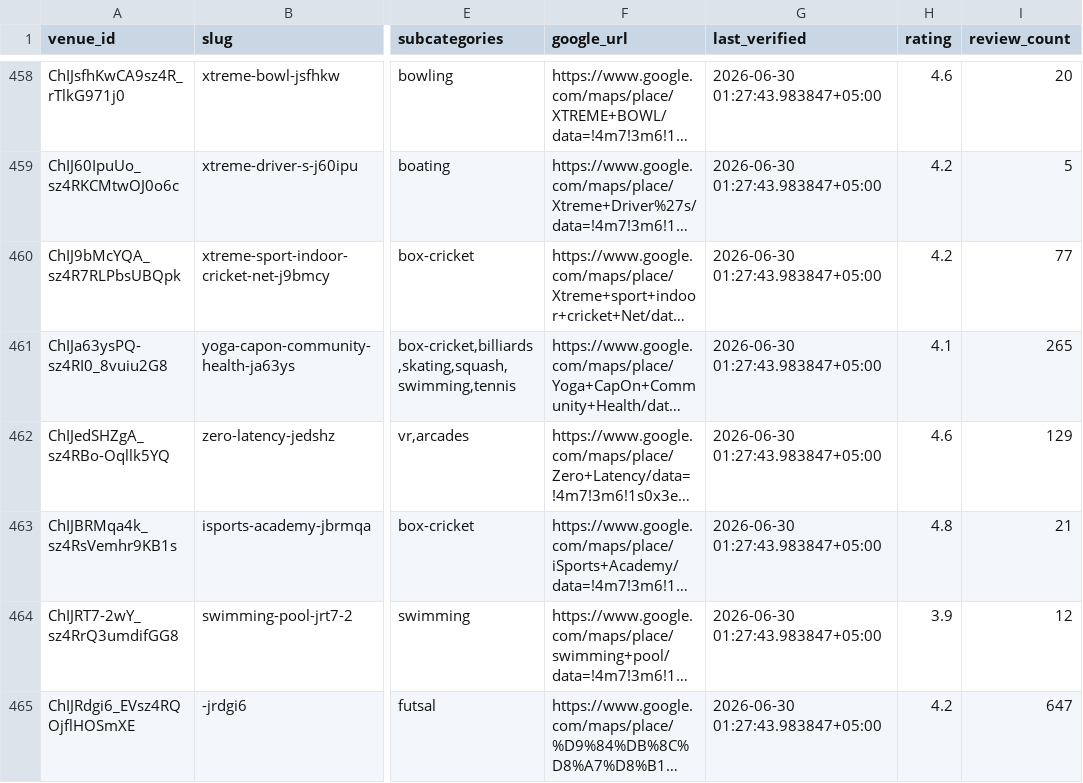
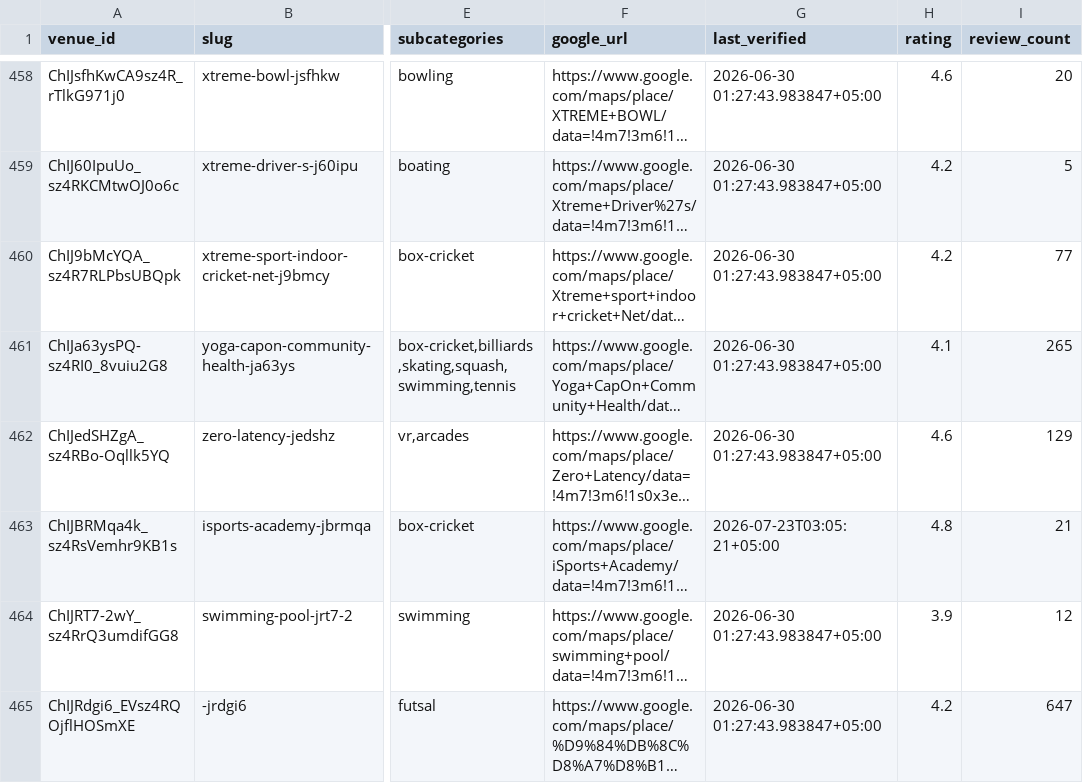
Before and after one commit to hassanraza04/niklo, a CSV file: data/live_listings.csv, drawn as a sheet; only a part is shown, gaps mark what is left out; long unchanged cells end in …; the diff names each change by its address in the sheet, - before the commit and + after, or states it on an @@ line.

```diff
--- a/data/live_listings.csv
+++ b/data/live_listings.csv
-G463 (last_verified): 2026-06-30 01:27:43.983847+05:00
+G463 (last_verified): 2026-07-23T03:05:21+05:00
```
Also changed, not shown: 2 other files.
